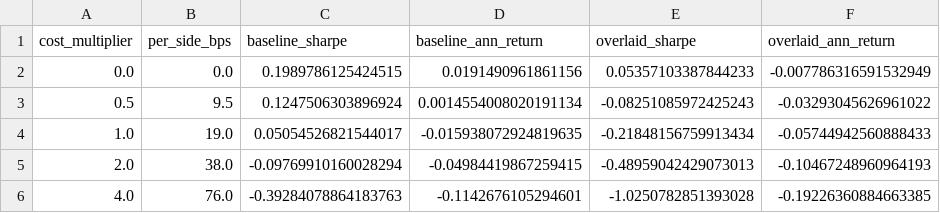
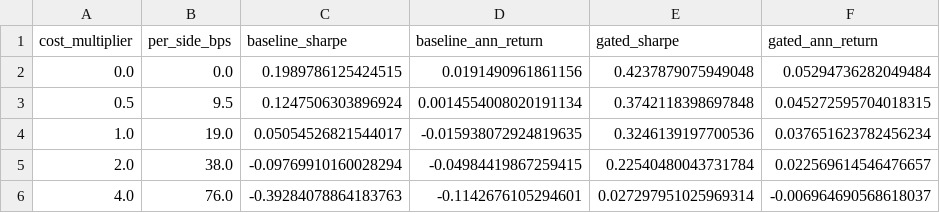
Before and after one commit to kn1gh7cy6h3r/NullQuant, a CSV file: research/results/cost_sweep.csv, drawn as a sheet.

```diff
--- a/research/results/cost_sweep.csv
+++ b/research/results/cost_sweep.csv
@@ -1,6 +1,6 @@
-cost_multiplier,per_side_bps,baseline_sharpe,baseline_ann_return,overlaid_sharpe,overlaid_ann_return
-0.0,0.0,0.1989786125424515,0.0191490961861156,0.05357103387844233,-0.007786316591532949
-0.5,9.5,0.1247506303896924,0.0014554008020191134,-0.08251085972425243,-0.03293045626961022
-1.0,19.0,0.05054526821544017,-0.015938072924819635,-0.21848156759913434,-0.05744942560888433
-2.0,38.0,-0.09769910160028294,-0.04984419867259415,-0.48959042429073013,-0.10467248960964193
-4.0,76.0,-0.39284078864183763,-0.1142676105294601,-1.0250782851393028,-0.19226360884663385
+cost_multiplier,per_side_bps,baseline_sharpe,baseline_ann_return,gated_sharpe,gated_ann_return
+0.0,0.0,0.1989786125424515,0.0191490961861156,0.4237879075949048,0.05294736282049484
+0.5,9.5,0.1247506303896924,0.0014554008020191134,0.3742118398697848,0.045272595704018315
+1.0,19.0,0.05054526821544017,-0.015938072924819635,0.3246139197700536,0.037651623782456234
+2.0,38.0,-0.09769910160028294,-0.04984419867259415,0.22540480043731784,0.022569614546476657
+4.0,76.0,-0.39284078864183763,-0.1142676105294601,0.027297951025969314,-0.006964690568618037
```
Also changed, not shown: research/results/variants.csv, 14 other files.
